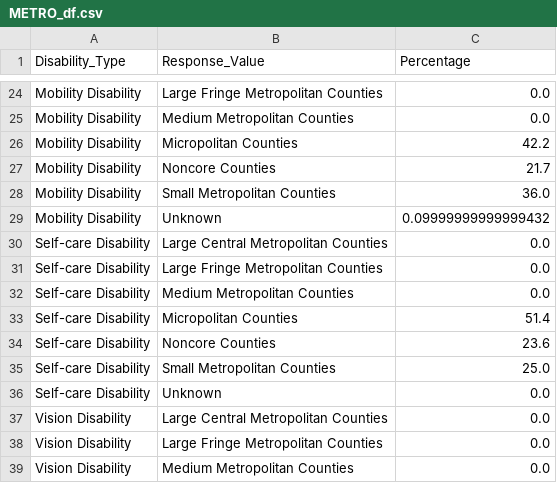
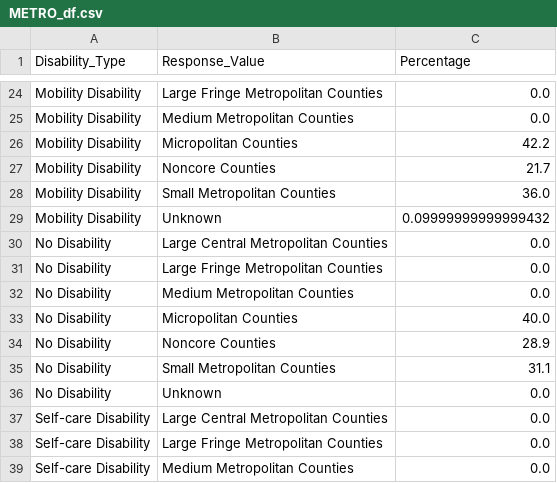
Before and after one commit to alexbryantt/infovis25, a CSV file: percentages/METRO_df.csv, drawn as a sheet; only a part is shown, gaps mark what is left out; the shorter side is filled out with more unchanged rows.

```diff
--- a/percentages/METRO_df.csv
+++ b/percentages/METRO_df.csv
@@ -29,2 +29,9 @@ Mobility Disability,Small Metropolitan Counties,36.0
 Mobility Disability,Unknown,0.09999999999999432
+No Disability,Large Central Metropolitan Counties,0.0
+No Disability,Large Fringe Metropolitan Counties,0.0
+No Disability,Medium Metropolitan Counties,0.0
+No Disability,Micropolitan Counties,40.0
+No Disability,Noncore Counties,28.9
+No Disability,Small Metropolitan Counties,31.1
+No Disability,Unknown,0.0
 Self-care Disability,Large Central Metropolitan Counties,0.0
```
Also changed, not shown: percentages/EDUCATE_df.csv, percentages/INCOMEN_df.csv, 31 other files.
